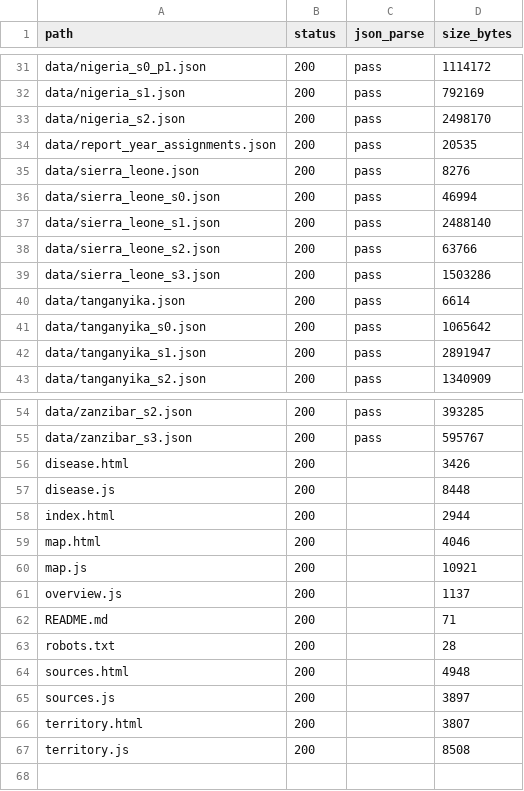
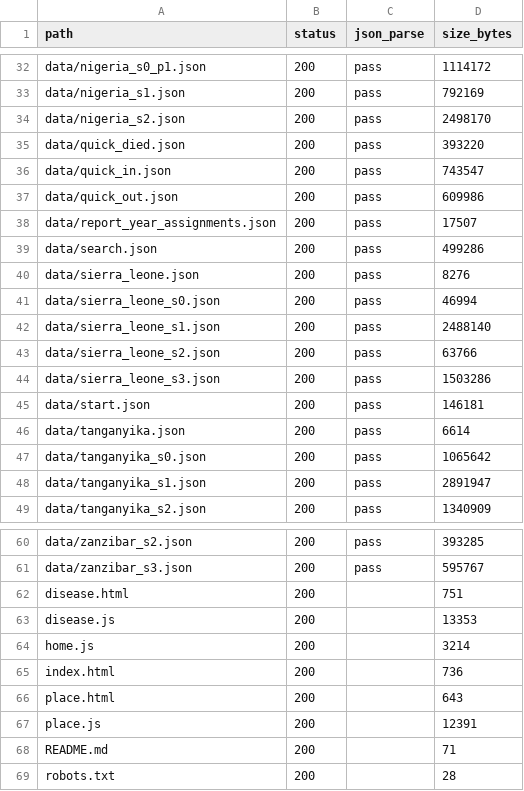
Before and after one commit to igbaccin/cm-atlas, a CSV file: data/http_checks.csv, drawn as a sheet; only a part is shown, gaps mark what is left out; the diff covers the shown part only.

```diff
--- a/data/http_checks.csv
+++ b/data/http_checks.csv
@@ -33,3 +34,7 @@ data/nigeria_s1.json,200,pass,792169
 data/nigeria_s2.json,200,pass,2498170
-data/report_year_assignments.json,200,pass,20535
+data/quick_died.json,200,pass,393220
+data/quick_in.json,200,pass,743547
+data/quick_out.json,200,pass,609986
+data/report_year_assignments.json,200,pass,17507
+data/search.json,200,pass,499286
 data/sierra_leone.json,200,pass,8276
@@ -39,2 +44,3 @@ data/sierra_leone_s2.json,200,pass,63766
 data/sierra_leone_s3.json,200,pass,1503286
+data/start.json,200,pass,146181
 data/tanganyika.json,200,pass,6614
@@ -55,13 +61,9 @@ data/zanzibar_s2.json,200,pass,393285
 data/zanzibar_s3.json,200,pass,595767
-disease.html,200,,3426
-disease.js,200,,8448
-index.html,200,,2944
-map.html,200,,4046
-map.js,200,,10921
-overview.js,200,,1137
+disease.html,200,,751
+disease.js,200,,13353
+home.js,200,,3214
+index.html,200,,736
+place.html,200,,643
+place.js,200,,12391
 README.md,200,,71
 robots.txt,200,,28
-sources.html,200,,4948
-sources.js,200,,3897
-territory.html,200,,3807
-territory.js,200,,8508
```
Also changed, not shown: 4 added rows, 3 removed rows and 6 edited cells elsewhere in this file, data/build_manifest.csv, data/checks.csv, 8 other files.
